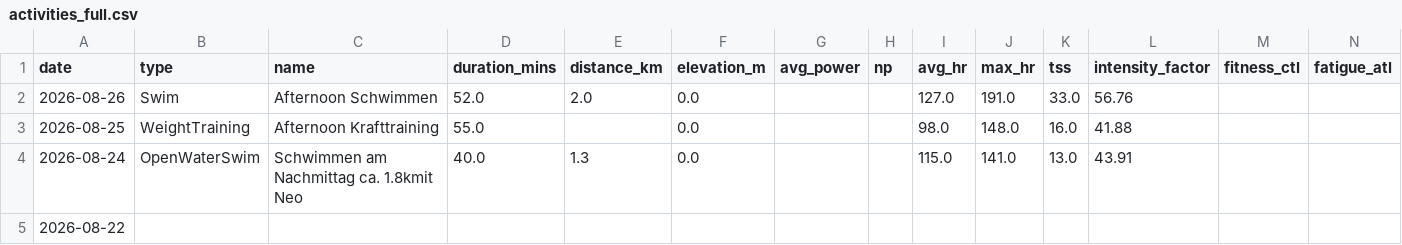
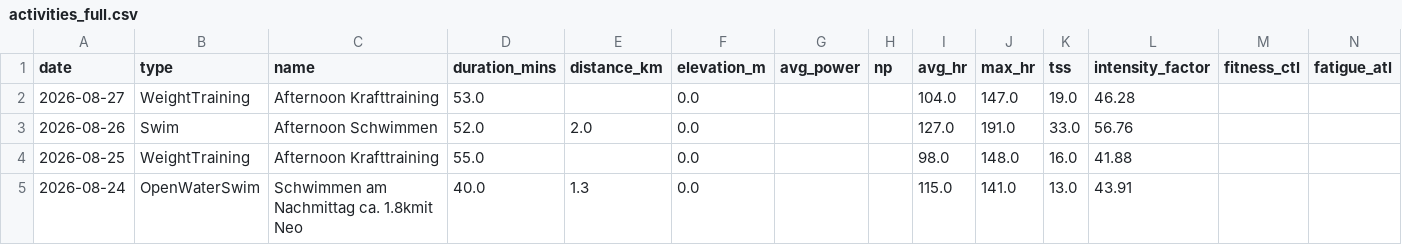
Before and after one commit to basch1117/trainingdata, a CSV file: activities_full.csv, drawn as a sheet; only a part is shown; the shorter side is filled out with more unchanged rows.

```diff
--- a/activities_full.csv
+++ b/activities_full.csv
@@ -1,2 +1,3 @@
 date,type,name,duration_mins,distance_km,elevation_m,avg_power,np,avg_hr,max_hr,tss,intensity_factor,fitness_ctl,fatigue_atl
+2026-08-27,WeightTraining,Afternoon Krafttraining,53.0,,0.0,,,104.0,147.0,19.0,46.28,,
 2026-08-26,Swim,Afternoon Schwimmen,52.0,2.0,0.0,,,127.0,191.0,33.0,56.76,,
```
Also changed, not shown: activities_12weeks.csv, wellness_12weeks.csv, 3 other files.
